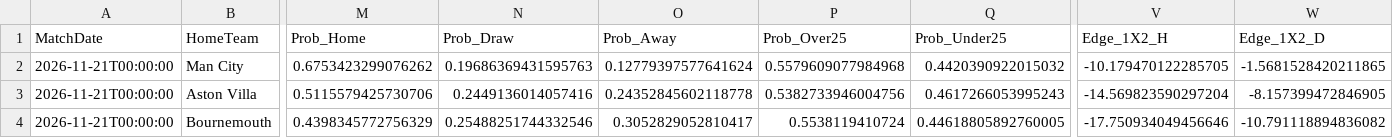
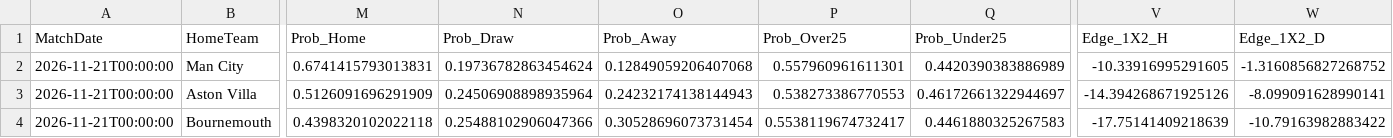
Before and after one commit to boukakos/palavoiBetPredictor, a CSV file: data/predictions/live_upcoming_predictions.csv, drawn as a sheet; only a part is shown, gaps mark what is left out; the diff covers the shown part only; the diff names each change by its address in the sheet, - before the commit and + after, or states it on an @@ line.

```diff
--- a/data/predictions/live_upcoming_predictions.csv
+++ b/data/predictions/live_upcoming_predictions.csv
-M2 (Prob_Home): 0.6753423299076262
+M2 (Prob_Home): 0.6741415793013831
-N2 (Prob_Draw): 0.19686369431595763
+N2 (Prob_Draw): 0.19736782863454624
-O2 (Prob_Away): 0.12779397577641624
+O2 (Prob_Away): 0.12849059206407068
-P2 (Prob_Over25): 0.5579609077984968
+P2 (Prob_Over25): 0.557960961611301
-Q2 (Prob_Under25): 0.4420390922015032
+Q2 (Prob_Under25): 0.4420390383886989
-V2 (Edge_1X2_H): -10.179470122285705
+V2 (Edge_1X2_H): -10.33916995291605
-W2 (Edge_1X2_D): -1.5681528420211865
+W2 (Edge_1X2_D): -1.3160856827268752
-M3 (Prob_Home): 0.5115579425730706
+M3 (Prob_Home): 0.5126091696291909
-N3 (Prob_Draw): 0.2449136014057416
+N3 (Prob_Draw): 0.24506908898935964
-O3 (Prob_Away): 0.24352845602118778
+O3 (Prob_Away): 0.24232174138144943
-P3 (Prob_Over25): 0.5382733946004756
+P3 (Prob_Over25): 0.538273386770553
-Q3 (Prob_Under25): 0.4617266053995243
+Q3 (Prob_Under25): 0.46172661322944697
-V3 (Edge_1X2_H): -14.569823590297204
+V3 (Edge_1X2_H): -14.394268671925126
-W3 (Edge_1X2_D): -8.157399472846905
+W3 (Edge_1X2_D): -8.099091628990141
-M4 (Prob_Home): 0.4398345772756329
+M4 (Prob_Home): 0.4398320102022118
-N4 (Prob_Draw): 0.25488251744332546
+N4 (Prob_Draw): 0.25488102906047366
-O4 (Prob_Away): 0.3052829052810417
+O4 (Prob_Away): 0.30528696073731454
-P4 (Prob_Over25): 0.5538119410724
+P4 (Prob_Over25): 0.5538119674732417
-Q4 (Prob_Under25): 0.44618805892760005
+Q4 (Prob_Under25): 0.4461880325267583
-V4 (Edge_1X2_H): -17.750934049456646
+V4 (Edge_1X2_H): -17.75141409218639
-W4 (Edge_1X2_D): -10.791118894836082
+W4 (Edge_1X2_D): -10.79163982883422
```
Also changed, not shown: 86 edited cells elsewhere in this file, data/upcoming_fixtures.csv, 1 other file.
